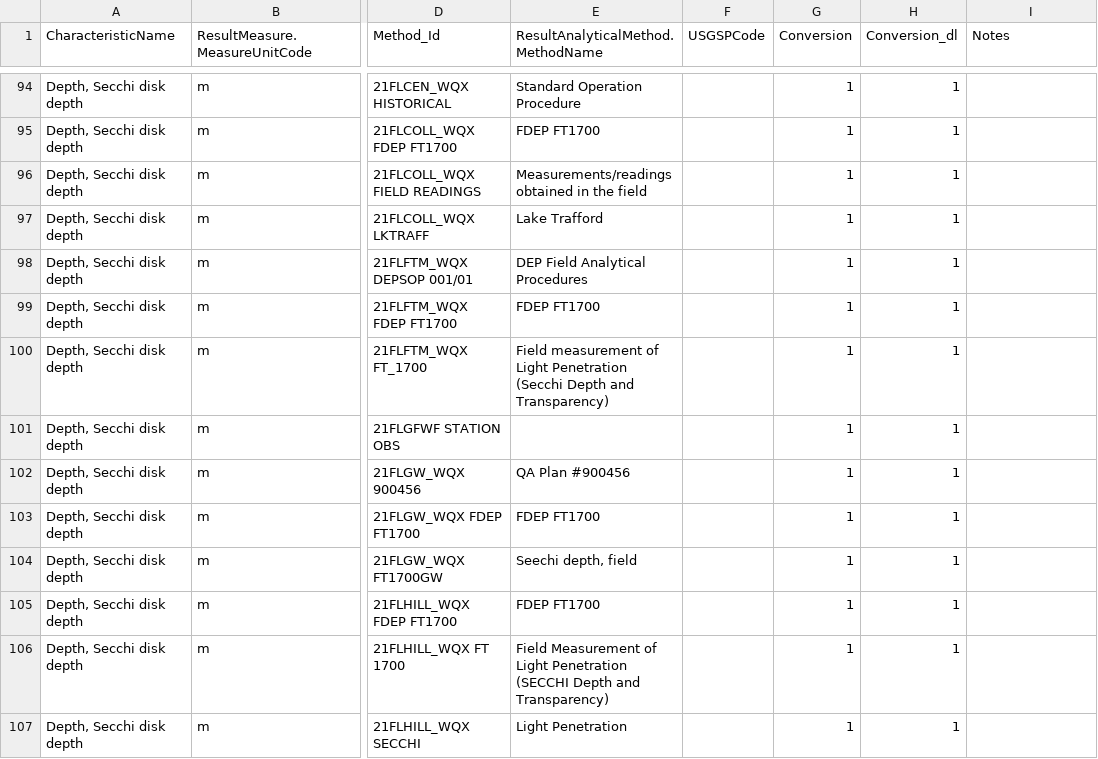
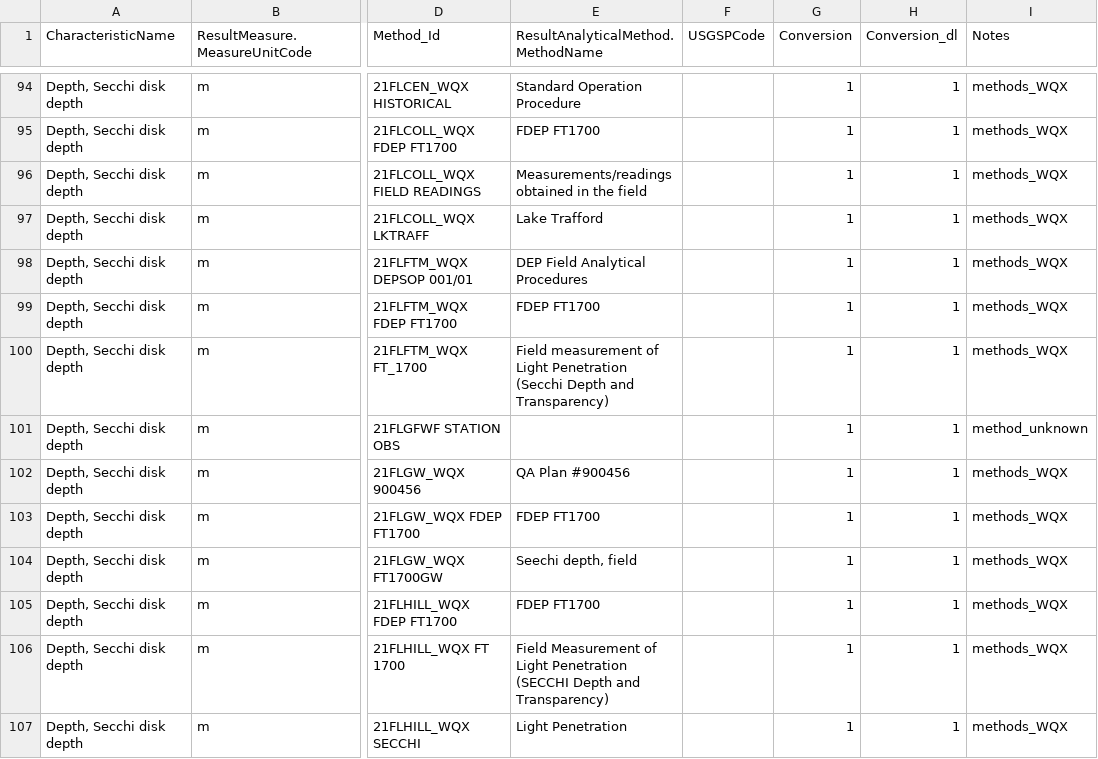
Before and after one commit to cont-limno/lagos_database, a CSV file: conversion_files/secchi_Methods_Conversion.csv, drawn as a sheet; only a part is shown, gaps mark what is left out; the diff covers the shown part only; the diff names each change by its address in the sheet, - before the commit and + after, or states it on an @@ line.

```diff
--- a/conversion_files/secchi_Methods_Conversion.csv
+++ b/conversion_files/secchi_Methods_Conversion.csv
-I94:I100 (Notes): (empty)
+I94:I100 (Notes): methods_WQX
-I101 (Notes): (empty)
+I101 (Notes): method_unknown
-I102:I107 (Notes): (empty)
+I102:I107 (Notes): methods_WQX
```
Also changed, not shown: 174 edited cells elsewhere in this file, conversion_files/dip_Methods_Conversion.csv.
